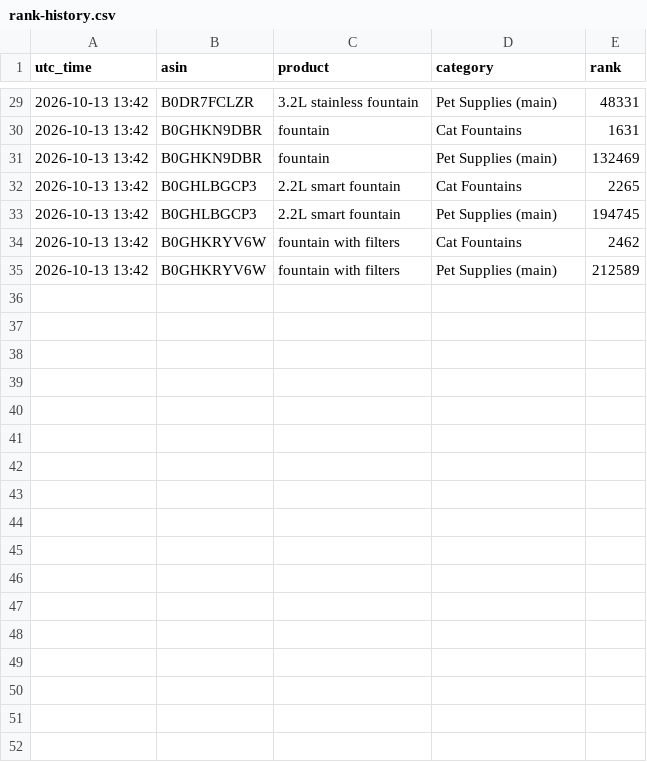
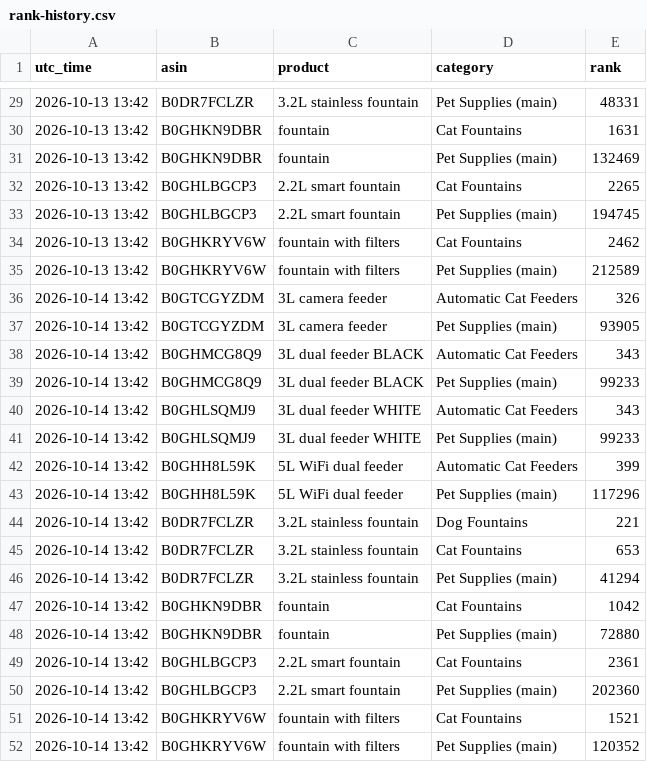
Before and after one commit to matan300106-bit/Pixel-Agents, a CSV file: petme2-ads-agent/reports/rank-history.csv, drawn as a sheet; only a part is shown, gaps mark what is left out.

```diff
--- a/petme2-ads-agent/reports/rank-history.csv
+++ b/petme2-ads-agent/reports/rank-history.csv
@@ -35 +35,18 @@ utc_time,asin,product,category,rank
 2026-10-13 13:42,B0GHKRYV6W,fountain with filters,Pet Supplies (main),212589
+2026-10-14 13:42,B0GTCGYZDM,3L camera feeder,Automatic Cat Feeders,326
+2026-10-14 13:42,B0GTCGYZDM,3L camera feeder,Pet Supplies (main),93905
+2026-10-14 13:42,B0GHMCG8Q9,3L dual feeder BLACK,Automatic Cat Feeders,343
+2026-10-14 13:42,B0GHMCG8Q9,3L dual feeder BLACK,Pet Supplies (main),99233
+2026-10-14 13:42,B0GHLSQMJ9,3L dual feeder WHITE,Automatic Cat Feeders,343
+2026-10-14 13:42,B0GHLSQMJ9,3L dual feeder WHITE,Pet Supplies (main),99233
+2026-10-14 13:42,B0GHH8L59K,5L WiFi dual feeder,Automatic Cat Feeders,399
+2026-10-14 13:42,B0GHH8L59K,5L WiFi dual feeder,Pet Supplies (main),117296
+2026-10-14 13:42,B0DR7FCLZR,3.2L stainless fountain,Dog Fountains,221
+2026-10-14 13:42,B0DR7FCLZR,3.2L stainless fountain,Cat Fountains,653
+2026-10-14 13:42,B0DR7FCLZR,3.2L stainless fountain,Pet Supplies (main),41294
+2026-10-14 13:42,B0GHKN9DBR,fountain,Cat Fountains,1042
+2026-10-14 13:42,B0GHKN9DBR,fountain,Pet Supplies (main),72880
+2026-10-14 13:42,B0GHLBGCP3,2.2L smart fountain,Cat Fountains,2361
+2026-10-14 13:42,B0GHLBGCP3,2.2L smart fountain,Pet Supplies (main),202360
+2026-10-14 13:42,B0GHKRYV6W,fountain with filters,Cat Fountains,1521
+2026-10-14 13:42,B0GHKRYV6W,fountain with filters,Pet Supplies (main),120352
```
Also changed, not shown: petme2-ads-agent/changes-log.csv, 1 other file.
